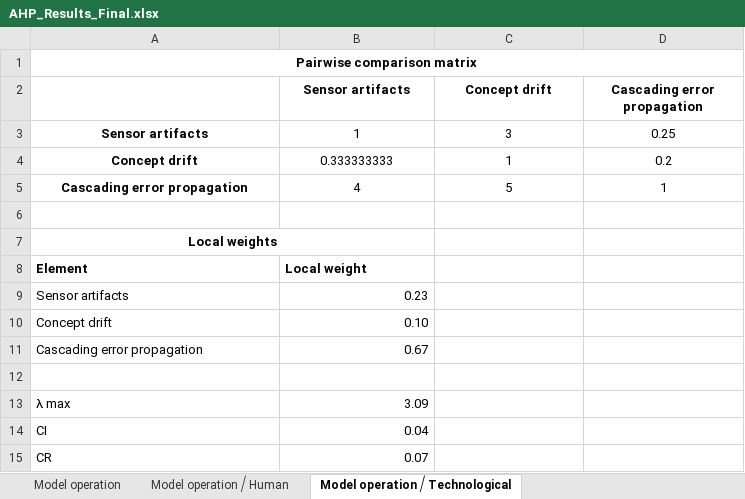
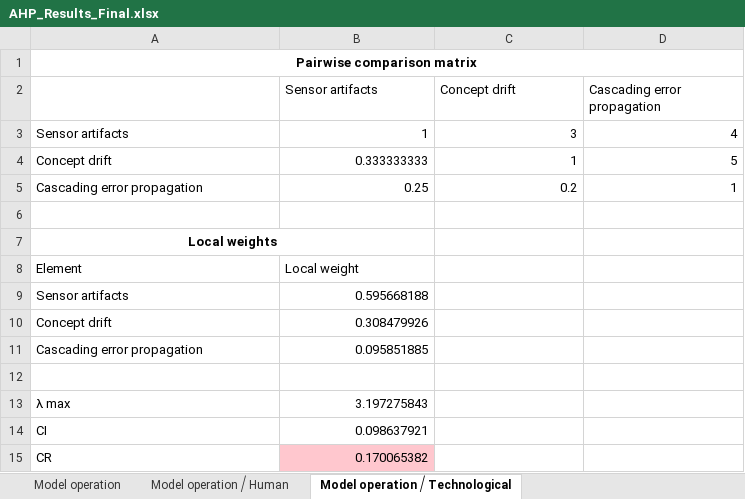
Before and after one commit to oleksandrkravchukatpimee/uav-swarm-ai-risks-assessment, an Excel workbook: results/AHP_Results_Final.xlsx, sheet Model operation ⧸ Technological, drawn as a sheet; values as stored, in another font and other column widths than the file's, no borders; the diff names each change by its address in the sheet, - before the commit and + after, or states it on an @@ line.

```diff
--- a/results/AHP_Results_Final.xlsx (sheet Model operation ⧸ Technological)
+++ b/results/AHP_Results_Final.xlsx (sheet Model operation ⧸ Technological)
@@ B2:D2 bold: on → off, alignment: center → left @@
@@ A3:A5 bold: on → off, alignment: center → left @@
-B3:D5 alignment: center
+B3:D5 alignment: right
-D3 (Cascading error propagation): 0.25
+D3 (Cascading error propagation): 4
-D4 (Cascading error propagation): 0.2
+D4 (Cascading error propagation): 5
-B5 (Sensor artifacts): 4
+B5 (Sensor artifacts): 0.25
-C5 (Concept drift): 5
+C5 (Concept drift): 0.2
-A8:B8 bold: on
+A8:B8 bold: off
-B9 (Sensor artifacts): 0.23
+B9 (Sensor artifacts): 0.595668188
-B10 (Sensor artifacts): 0.10
+B10 (Sensor artifacts): 0.308479926
-B11 (Sensor artifacts): 0.67
+B11 (Sensor artifacts): 0.095851885
-B13 (Sensor artifacts): 3.09
+B13 (Sensor artifacts): 3.197275843
-B14 (Sensor artifacts): 0.04
+B14 (Sensor artifacts): 0.098637921
-B15 (Sensor artifacts): 0.07
+B15 (Sensor artifacts): 0.170065382
-B15 fill: none
+B15 fill: #FFC7CE
```
Also changed, not shown: sheet Global weights, sheet Stages, sheet Knowledge selection ⧸ Human, sheet AGPM Training ⧸ Technological, sheet Knowledge analysis ⧸ Human, sheet Model operation, 6 more sheets, 11 other files.
